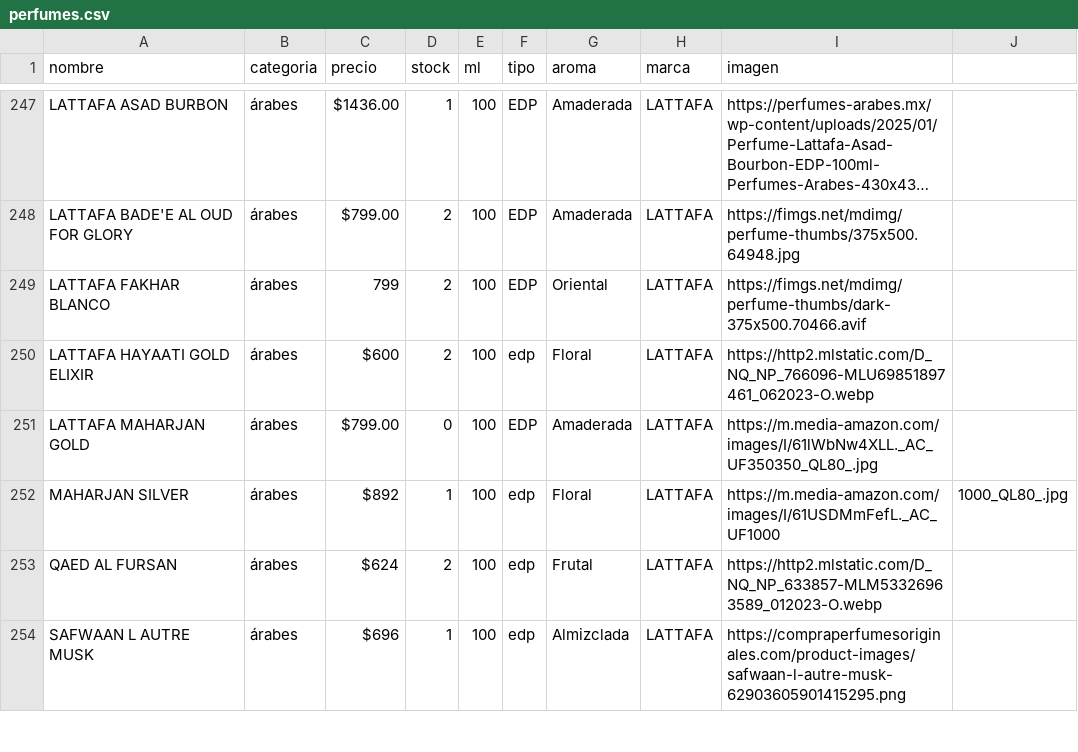
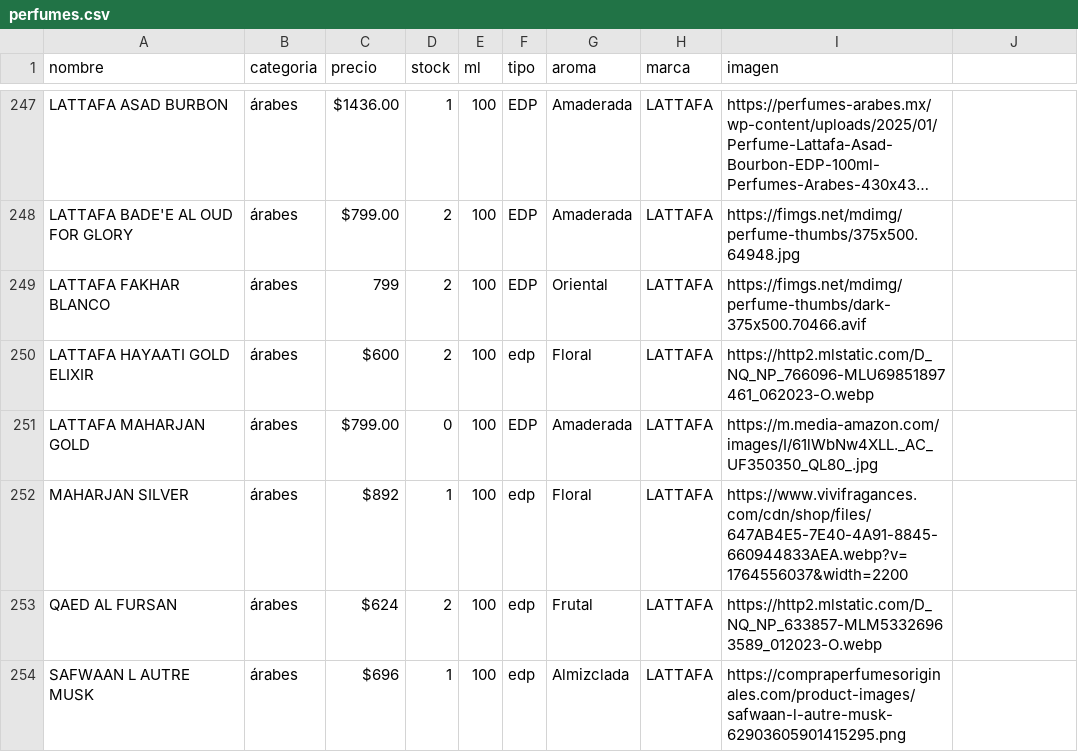
Before and after one commit to credilandia/credilandia.github.io, a CSV file: perfumes.csv, drawn as a sheet; only a part is shown, gaps mark what is left out; long unchanged cells end in ….

Commit message:
Update perfumes.csv

```diff
--- a/perfumes.csv
+++ b/perfumes.csv
@@ -251,3 +251,3 @@ LATTAFA HAYAATI GOLD ELIXIR,árabes,$600,2,100,edp,Floral,LATTAFA,https://http2.
 LATTAFA MAHARJAN GOLD,árabes,$799.00,0,100,EDP,Amaderada,LATTAFA,https://m.media-amazon.com/images/I/61lWbNw4XLL._AC_UF350350_QL80_.jpg
-MAHARJAN SILVER,árabes,$892,1,100,edp,Floral,LATTAFA,https://m.media-amazon.com/images/I/61USDMmFefL._AC_UF1000,1000_QL80_.jpg
+MAHARJAN SILVER,árabes,$892,1,100,edp,Floral,LATTAFA,https://www.vivifragances.com/cdn/shop/files/647AB4E5-7E40-4A91-8845-660944833AEA.webp?v=1764556037&width=2200
 QAED AL FURSAN,árabes,$624,2,100,edp,Frutal,LATTAFA,https://http2.mlstatic.com/D_NQ_NP_633857-MLM53326963589_012023-O.webp
```
